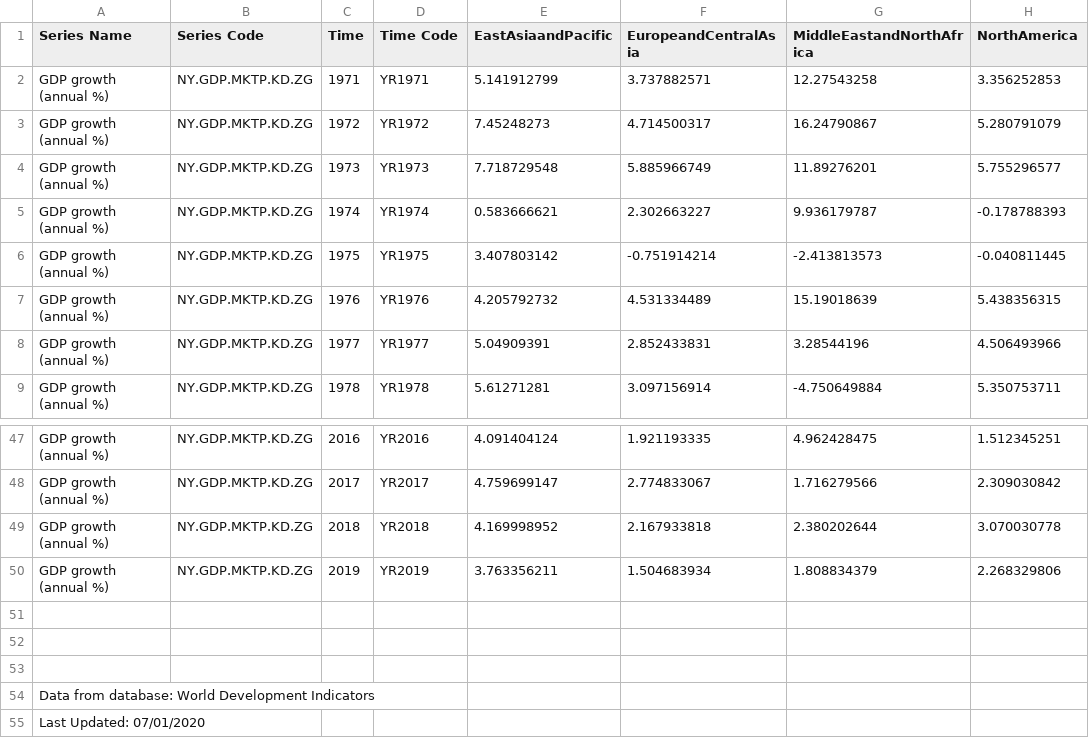
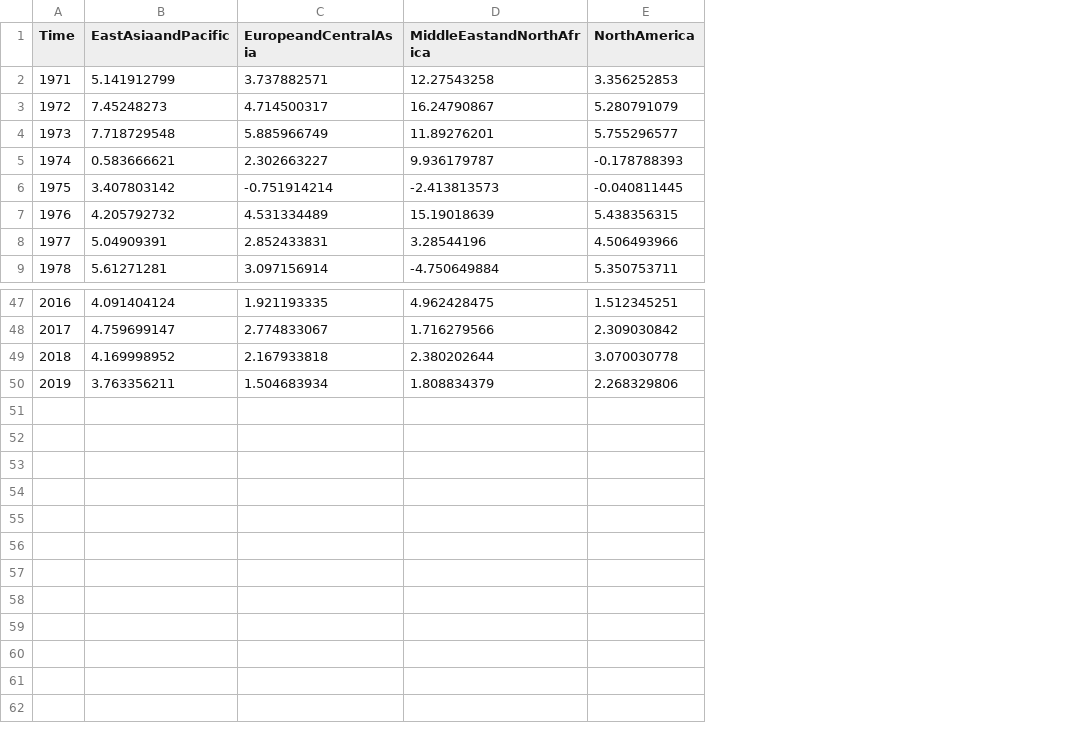
Before and after one commit to ykotskyy/ykotskyy.github.io, a CSV file: GDPdata.csv, drawn as a sheet; only a part is shown, gaps mark what is left out; rows hold the shown columns only; the diff names each change by its address in the sheet, - before the commit and + after, or states it on an @@ line.

Commit message:
Add files via upload

```diff
--- a/GDPdata.csv
+++ b/GDPdata.csv
-column A (Series Name), rows 2-9: all GDP growth (annual %); rows 47-50: all GDP growth (annual %)
-column B (Series Code), rows 2-9: all NY.GDP.MKTP.KD.ZG; rows 47-50: all NY.GDP.MKTP.KD.ZG
-column D (Time Code), rows 2-9: YR1971 | YR1972 | YR1973 | YR1974 | YR1975 | YR1976 | YR1977 | YR1978; rows 47-50: YR2016 | YR2017 | YR2018 | YR2019
-row 51: (empty)
-row 52: (empty)
-row 53: (empty)
-row 54: Data from database: World Development Indicators
-row 55: Last Updated: 07/01/2020
```
